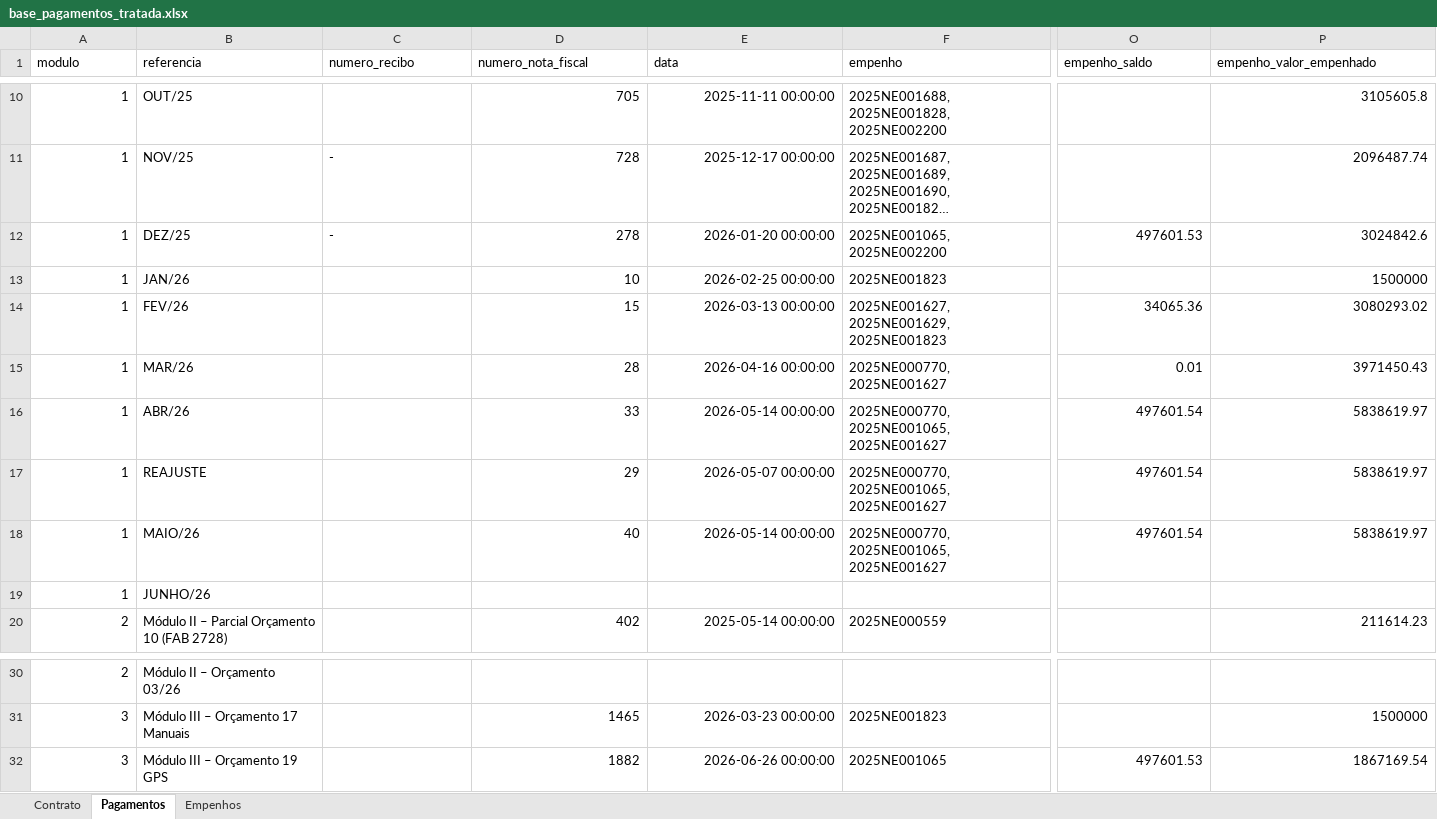
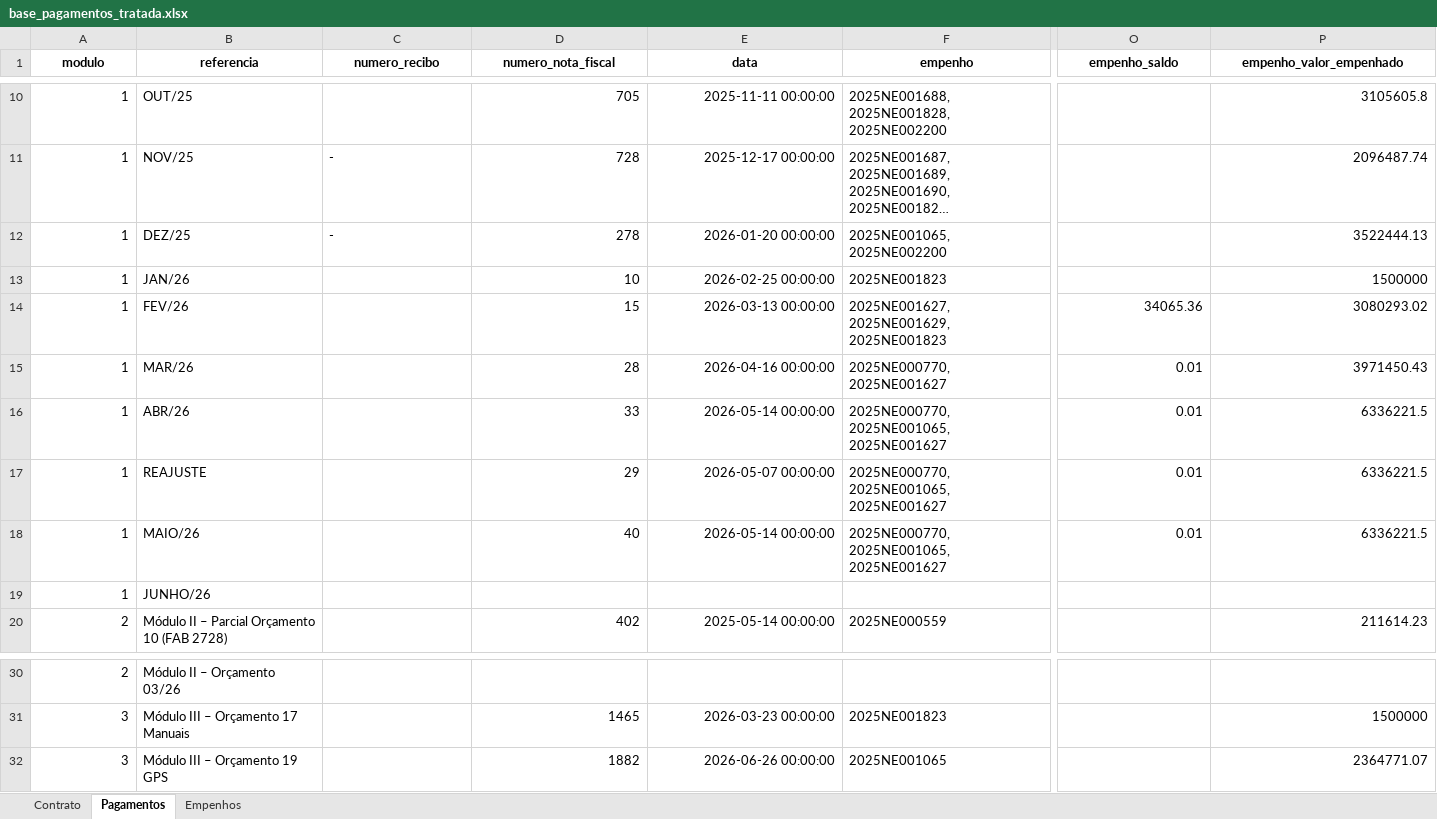
Before and after one commit to wallacedellaney/c98a-pamals, an Excel workbook: Contrato 005/Dashboard/02_Dados_Tratados/base_pagamentos_tratada.xlsx, sheet Pagamentos, drawn as a sheet; only a part is shown, gaps mark what is left out; long unchanged cells end in …; values as stored, in another font and other column widths than the file's, no borders; the diff covers the shown part only; the diff names each change by its address in the sheet, - before the commit and + after, or states it on an @@ line.

```diff
--- a/Contrato 005/Dashboard/02_Dados_Tratados/base_pagamentos_tratada.xlsx (sheet Pagamentos)
+++ b/Contrato 005/Dashboard/02_Dados_Tratados/base_pagamentos_tratada.xlsx (sheet Pagamentos)
@@ A1:P1 bold: off → on, alignment: left → center @@
-O12 (empenho_saldo): 497601.53
+O12 (empenho_saldo): (empty)
-P12 (empenho_valor_empenhado): 3024842.6
+P12 (empenho_valor_empenhado): 3522444.13
-O16:O18 (empenho_saldo): 497601.54
+O16:O18 (empenho_saldo): 0.01
-P16:P18 (empenho_valor_empenhado): 5838619.97
+P16:P18 (empenho_valor_empenhado): 6336221.5
-O32 (empenho_saldo): 497601.53
+O32 (empenho_saldo): (empty)
-P32 (empenho_valor_empenhado): 1867169.54
+P32 (empenho_valor_empenhado): 2364771.07
```
Also changed, not shown: cell formats elsewhere in this sheet, sheet Empenhos, sheet Contrato, Contrato 005/Dashboard/01_Bases_Originais/005_CELOG_2025/005_CELOG-PAMALS_2025 online.xlsx, 6 other files.
